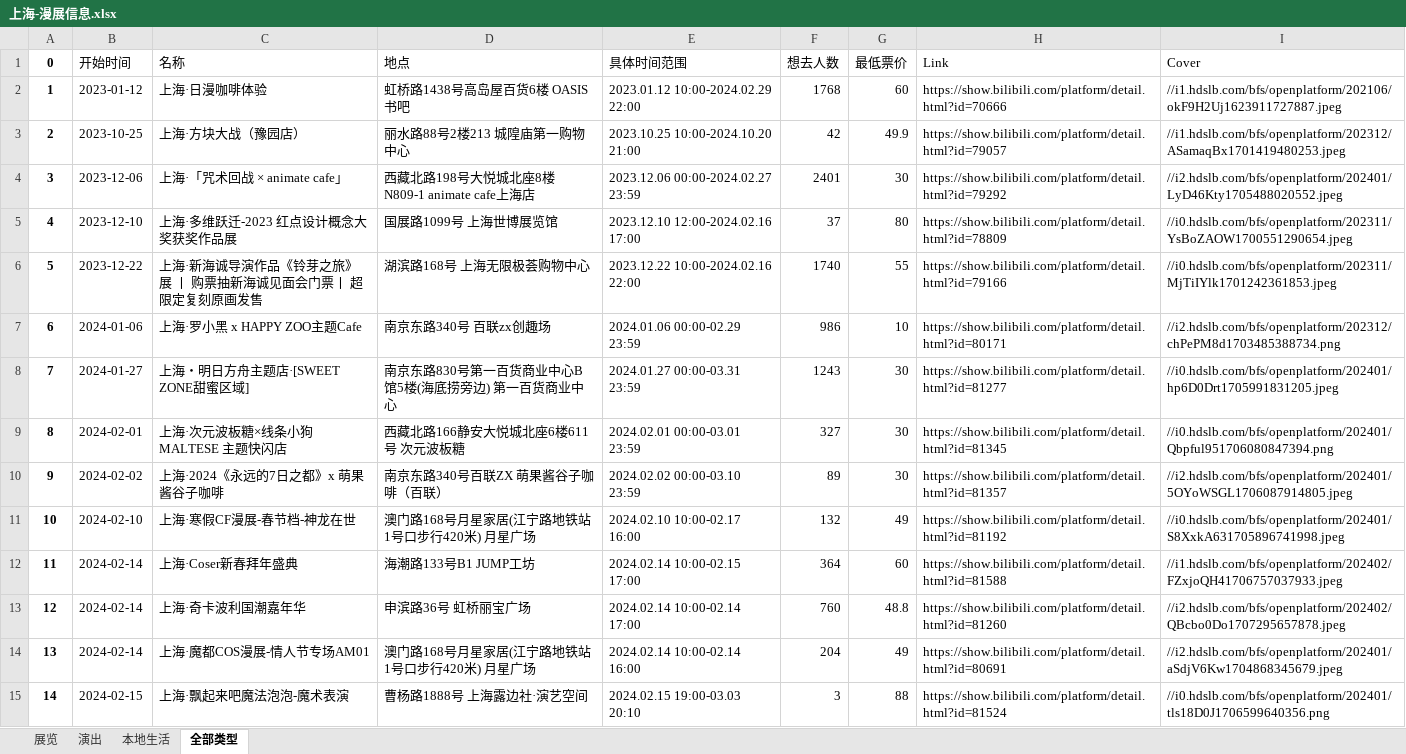
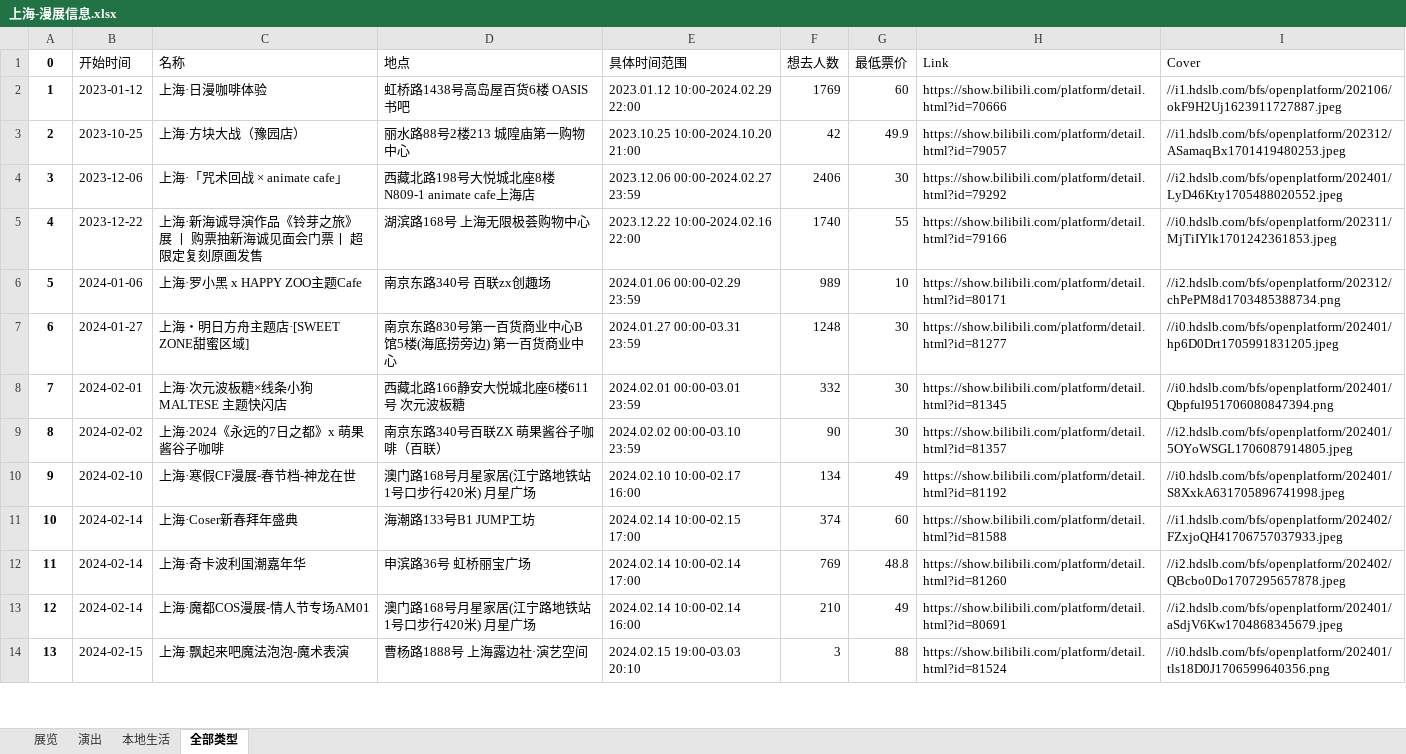
Before and after one commit to liuly0322/BilibiliAnimationExhibitionInformationCollection, an Excel workbook: 上海-漫展信息.xlsx, sheet 全部类型, drawn as a sheet; only a part is shown; values as stored, in another font and other column widths than the file's, no borders; removed rows and columns are numbered as before the commit, all else as after; the diff covers the shown part only; the diff names each change by its address in the sheet, - before the commit and + after, or states it on an @@ line.

```diff
--- a/上海-漫展信息.xlsx (sheet 全部类型)
+++ b/上海-漫展信息.xlsx (sheet 全部类型)
-F2 (想去人数): 1768
+F2 (想去人数): 1769
-F4 (想去人数): 2401
+F4 (想去人数): 2406
-row 5: 4 | 2023-12-10 | 上海·多维跃迁-2023 红点设计概念大奖获奖作品展 | 国展路1099号 上海世博展览馆 | 2023.12.10 12:00-2024.02.16 17:00 | 37 | 80 | https://show.bilibili.com/platform/detail.html?id=78809 | //i0.hdslb.com/bfs/openplatform/202311/YsBoZAOW1700551290654.jpeg
@@ column A (0) renumbered between rows 5 and 48 @@
-F6 (想去人数): 986
+F6 (想去人数): 989
-F7 (想去人数): 1243
+F7 (想去人数): 1248
-F8 (想去人数): 327
+F8 (想去人数): 332
-F9 (想去人数): 89
+F9 (想去人数): 90
-F10 (想去人数): 132
+F10 (想去人数): 134
-F11 (想去人数): 364
+F11 (想去人数): 374
-F12 (想去人数): 760
+F12 (想去人数): 769
-F13 (想去人数): 204
+F13 (想去人数): 210
```
Also changed, not shown: 3 added rows, 2 removed rows and 25 edited cells elsewhere in this sheet, sheet 展览, sheet 演出, sheet 本地生活, 北京-漫展信息.xlsx, 南宁-漫展信息.xlsx, 16 other files.
